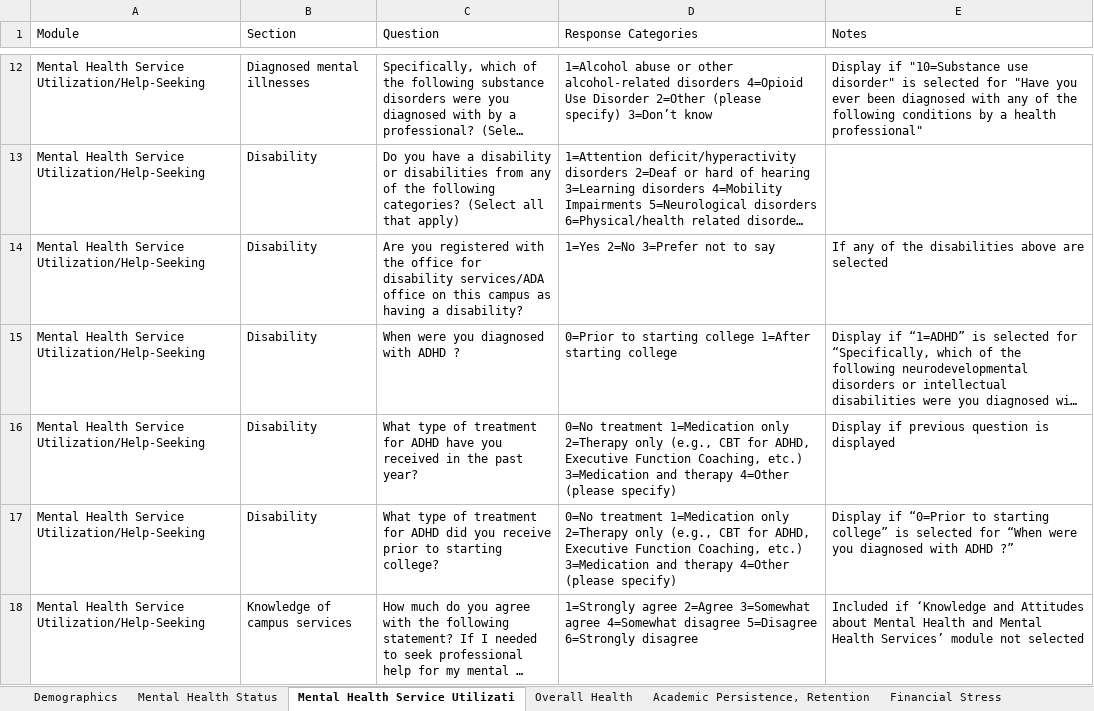
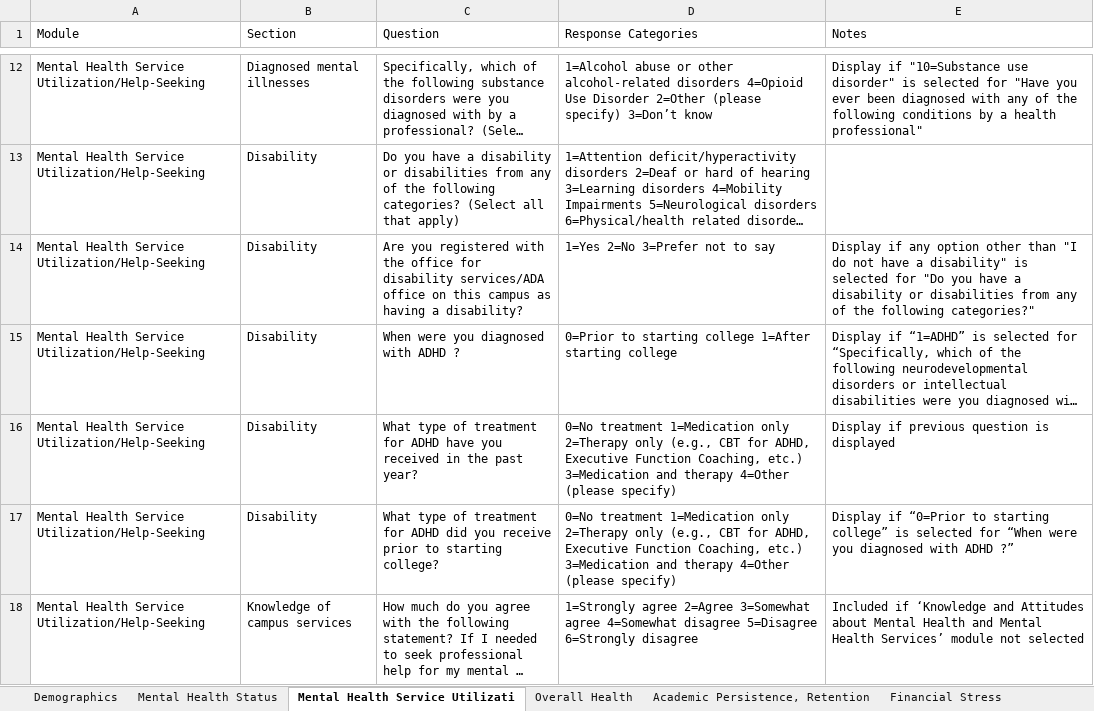
Before and after one commit to jovishacurlie22/Experiment2, an Excel workbook: SurveyQuestions/csvs/hms_survey.xlsx, sheet Mental Health Service Utilizati, drawn as a sheet; only a part is shown, gaps mark what is left out; long unchanged cells end in …; values as stored, in another font and other column widths than the file's, no borders; the diff names each change by its address in the sheet, - before the commit and + after, or states it on an @@ line.

```diff
--- a/SurveyQuestions/csvs/hms_survey.xlsx (sheet Mental Health Service Utilizati)
+++ b/SurveyQuestions/csvs/hms_survey.xlsx (sheet Mental Health Service Utilizati)
-E14 (Notes): If any of the disabilities above are selected
+E14 (Notes): Display if any option other than "I do not have a disability" is selected for "Do you have a disability or disabilities from any of the following categories?"
```
Also changed, not shown: SurveyQuestions/outputs/MECAMH_question_score.xlsx, SurveyQuestions/outputs/MECAMH_question_score_reordered.xlsx, 4 other files.
